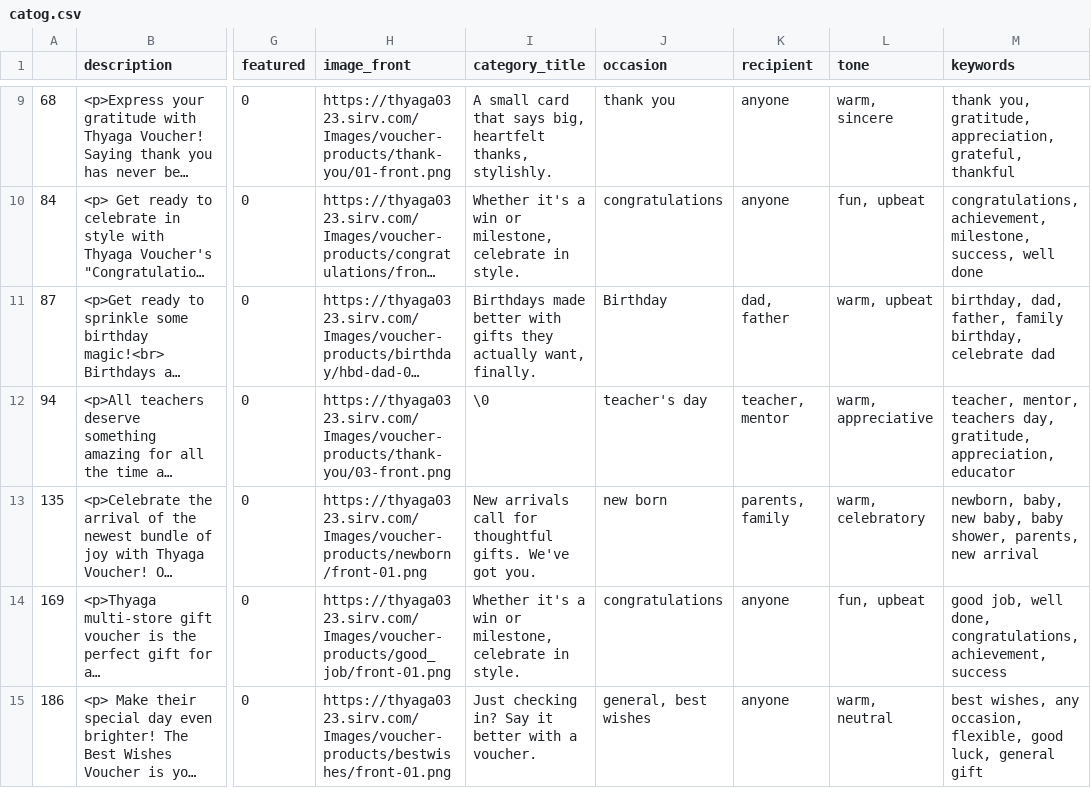
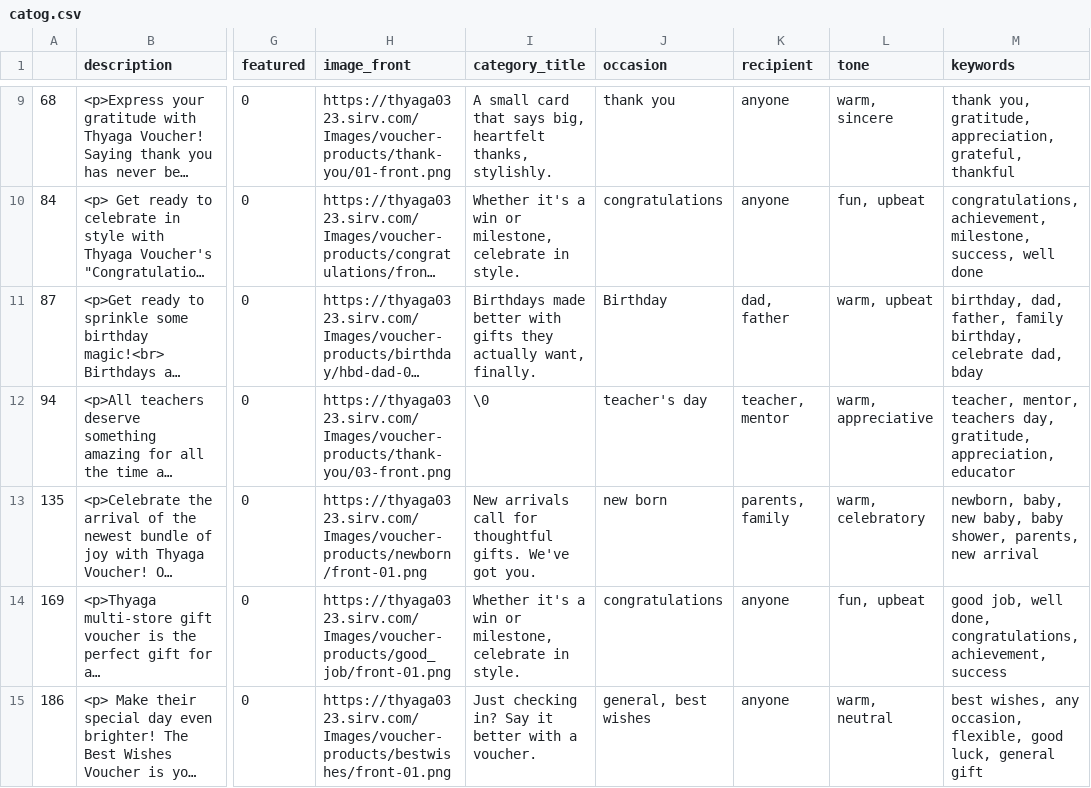
Before and after one commit to methupa-tg/tgCBrwTest, a CSV file: kb/catog.csv, drawn as a sheet; only a part is shown, gaps mark what is left out; long unchanged cells end in …; the diff covers the shown part only; the diff names each change by its address in the sheet, - before the commit and + after, or states it on an @@ line.

```diff
--- a/kb/catog.csv
+++ b/kb/catog.csv
-M11 (keywords): …birthday, celebrate dad
+M11 (keywords): …birthday, celebrate dad, bday
```
Also changed, not shown: 40 edited cells elsewhere in this file, 3 other files.
